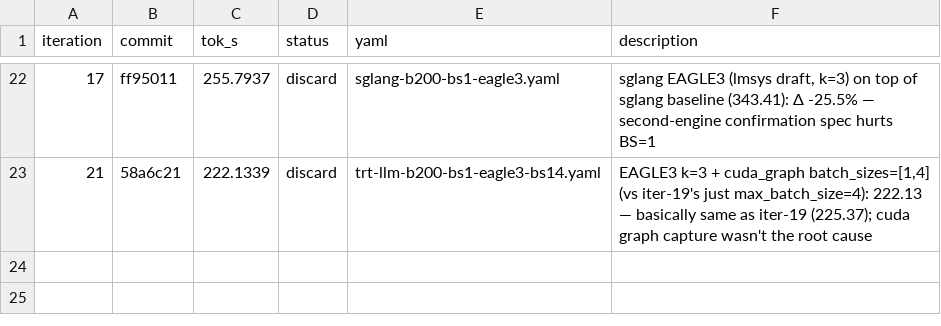
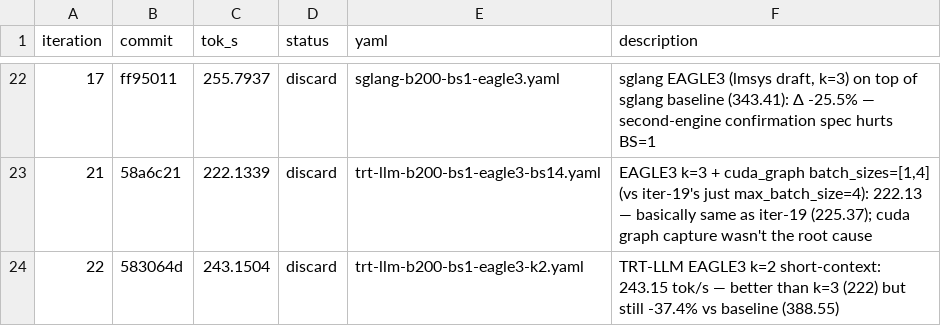
Before and after one commit to dialohq/llm-benchmark, a TSV file: bench_results.tsv, drawn as a sheet; only a part is shown, gaps mark what is left out.

```diff
--- a/bench_results.tsv
+++ b/bench_results.tsv
@@ -23 +23,2 @@ iteration	commit	tok_s	status	yaml	description
 21	58a6c21	222.1339	discard	trt-llm-b200-bs1-eagle3-bs14.yaml	EAGLE3 k=3 + cuda_graph batch_sizes=[1,4] (vs iter-19's just max_batch_size=4): 222.13 — basically same as iter-19 (225.37); cuda graph capture wasn't the root cause
+22	583064d	243.1504	discard	trt-llm-b200-bs1-eagle3-k2.yaml	TRT-LLM EAGLE3 k=2 short-context: 243.15 tok/s — better than k=3 (222) but still -37.4% vs baseline (388.55)
```
Also changed, not shown: 2 other files.
